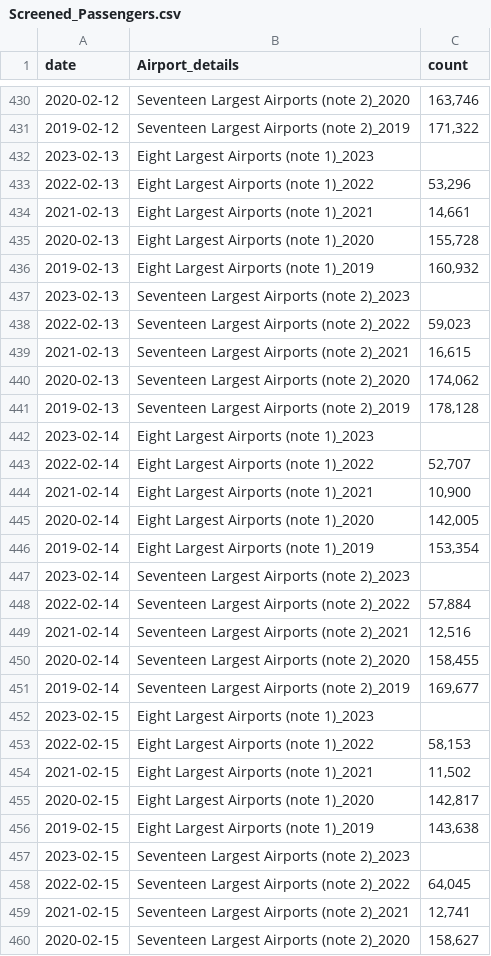
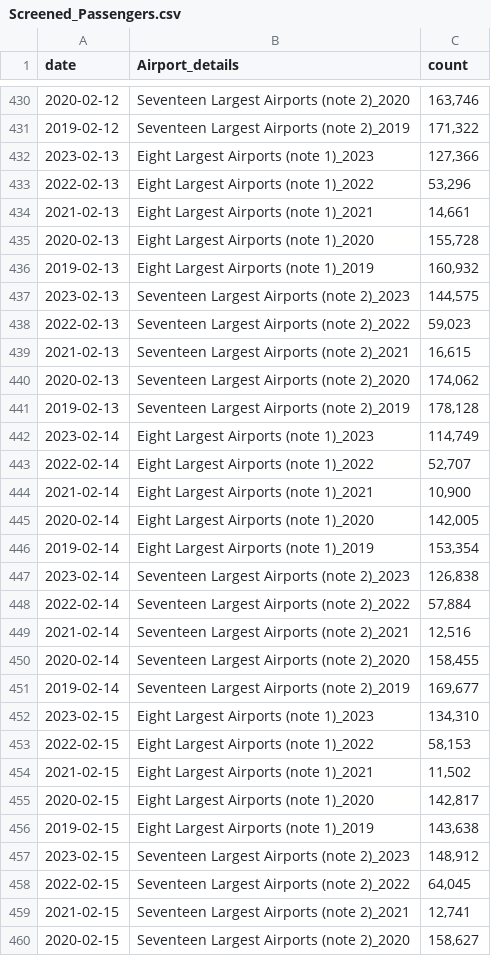
Before and after one commit to shamanthc/bdl-lde-public, a CSV file: Data/Screened_Passengers.csv, drawn as a sheet; only a part is shown, gaps mark what is left out; the diff covers the shown part only.

```diff
--- a/Data/Screened_Passengers.csv
+++ b/Data/Screened_Passengers.csv
@@ -431,3 +431,3 @@
 2019-02-12,"Seventeen Largest Airports (note 2)_2019","171,322"
-2023-02-13,"Eight Largest Airports (note 1)_2023",""
+2023-02-13,"Eight Largest Airports (note 1)_2023","127,366"
 2022-02-13,"Eight Largest Airports (note 1)_2022","53,296"
@@ -436,3 +436,3 @@
 2019-02-13,"Eight Largest Airports (note 1)_2019","160,932"
-2023-02-13,"Seventeen Largest Airports (note 2)_2023",""
+2023-02-13,"Seventeen Largest Airports (note 2)_2023","144,575"
 2022-02-13,"Seventeen Largest Airports (note 2)_2022","59,023"
@@ -441,3 +441,3 @@
 2019-02-13,"Seventeen Largest Airports (note 2)_2019","178,128"
-2023-02-14,"Eight Largest Airports (note 1)_2023",""
+2023-02-14,"Eight Largest Airports (note 1)_2023","114,749"
 2022-02-14,"Eight Largest Airports (note 1)_2022","52,707"
@@ -446,3 +446,3 @@
 2019-02-14,"Eight Largest Airports (note 1)_2019","153,354"
-2023-02-14,"Seventeen Largest Airports (note 2)_2023",""
+2023-02-14,"Seventeen Largest Airports (note 2)_2023","126,838"
 2022-02-14,"Seventeen Largest Airports (note 2)_2022","57,884"
@@ -451,3 +451,3 @@
 2019-02-14,"Seventeen Largest Airports (note 2)_2019","169,677"
-2023-02-15,"Eight Largest Airports (note 1)_2023",""
+2023-02-15,"Eight Largest Airports (note 1)_2023","134,310"
 2022-02-15,"Eight Largest Airports (note 1)_2022","58,153"
@@ -456,3 +456,3 @@
 2019-02-15,"Eight Largest Airports (note 1)_2019","143,638"
-2023-02-15,"Seventeen Largest Airports (note 2)_2023",""
+2023-02-15,"Seventeen Largest Airports (note 2)_2023","148,912"
 2022-02-15,"Seventeen Largest Airports (note 2)_2022","64,045"
```
Also changed, not shown: 8 edited cells elsewhere in this file.
